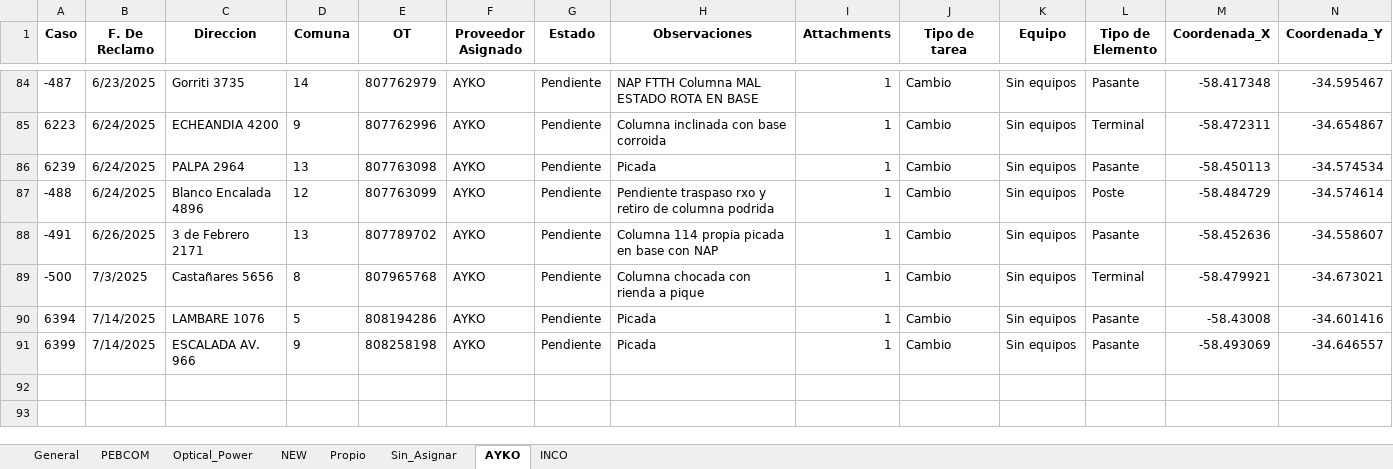
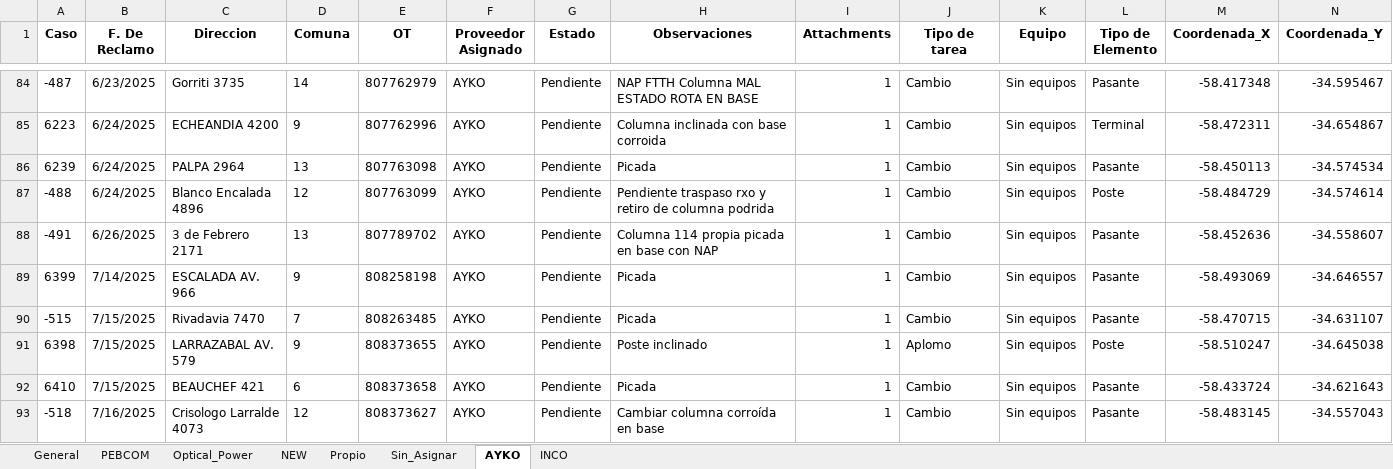
Before and after one commit to gestiondereclamos/pendientes_mantenimiento, an Excel workbook: mapa_interactivo.xlsx, sheet AYKO, drawn as a sheet; only a part is shown, gaps mark what is left out; values as stored, in another font and other column widths than the file's, no borders; removed rows and columns are numbered as before the commit, all else as after; rows hold the shown columns only; the diff names each change by its address in the sheet, - before the commit and + after, or states it on an @@ line.

```diff
--- a/mapa_interactivo.xlsx (sheet AYKO)
+++ b/mapa_interactivo.xlsx (sheet AYKO)
-row 89: -500 | 7/3/2025 | Castañares 5656 | 8 | 807965768 | AYKO | Pendiente | Columna chocada con rienda a pique | 1 | Cambio | Sin equipos | Terminal | -58.479921 | -34.673021
-row 90: 6394 | 7/14/2025 | LAMBARE 1076 | 5 | 808194286 | AYKO | Pendiente | Picada | 1 | Cambio | Sin equipos | Pasante | -58.43008 | -34.601416
+row 90: -515 | 7/15/2025 | Rivadavia 7470 | 7 | 808263485 | AYKO | Pendiente | Picada | 1 | Cambio | Sin equipos | Pasante | -58.470715 | -34.631107
+row 91: 6398 | 7/15/2025 | LARRAZABAL AV. 579 | 9 | 808373655 | AYKO | Pendiente | Poste inclinado | 1 | Aplomo | Sin equipos | Poste | -58.510247 | -34.645038
+row 92: 6410 | 7/15/2025 | BEAUCHEF 421 | 6 | 808373658 | AYKO | Pendiente | Picada | 1 | Cambio | Sin equipos | Pasante | -58.433724 | -34.621643
+row 93: -518 | 7/16/2025 | Crisologo Larralde 4073 | 12 | 808373627 | AYKO | Pendiente | Cambiar columna corroída en base | 1 | Cambio | Sin equipos | Pasante | -58.483145 | -34.557043
```
Also changed, not shown: sheet General, sheet INCO, sheet Sin_Asignar, sheet Optical_Power, sheet PEBCOM, 1 other file.
